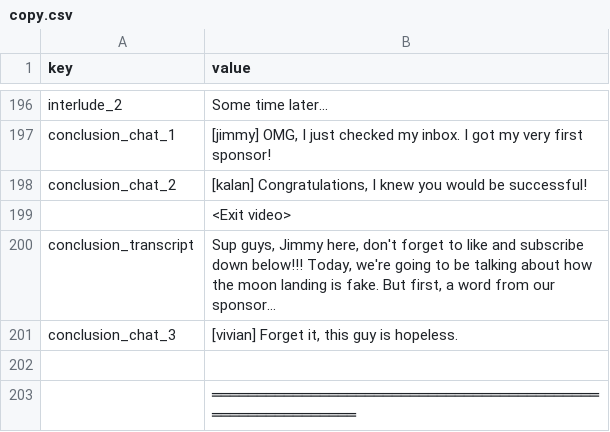
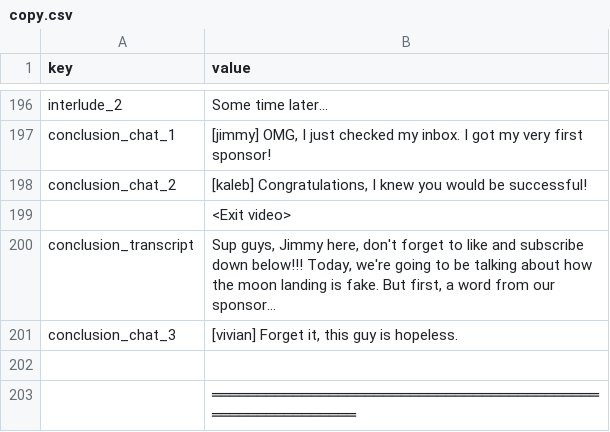
Before and after one commit to ri-ru/ADA-website, a CSV file: src/data/copy.csv, drawn as a sheet; only a part is shown, gaps mark what is left out.

```diff
--- a/src/data/copy.csv
+++ b/src/data/copy.csv
@@ -199,3 +199,3 @@ interlude_2,Some time later...
 conclusion_chat_1,"[jimmy] OMG, I just checked my inbox. I got my very first sponsor! "
-conclusion_chat_2,"[kalan] Congratulations, I knew you would be successful!"
+conclusion_chat_2,"[kaleb] Congratulations, I knew you would be successful!"
 ,<Exit video>
```
Also changed, not shown: 2 other files.
